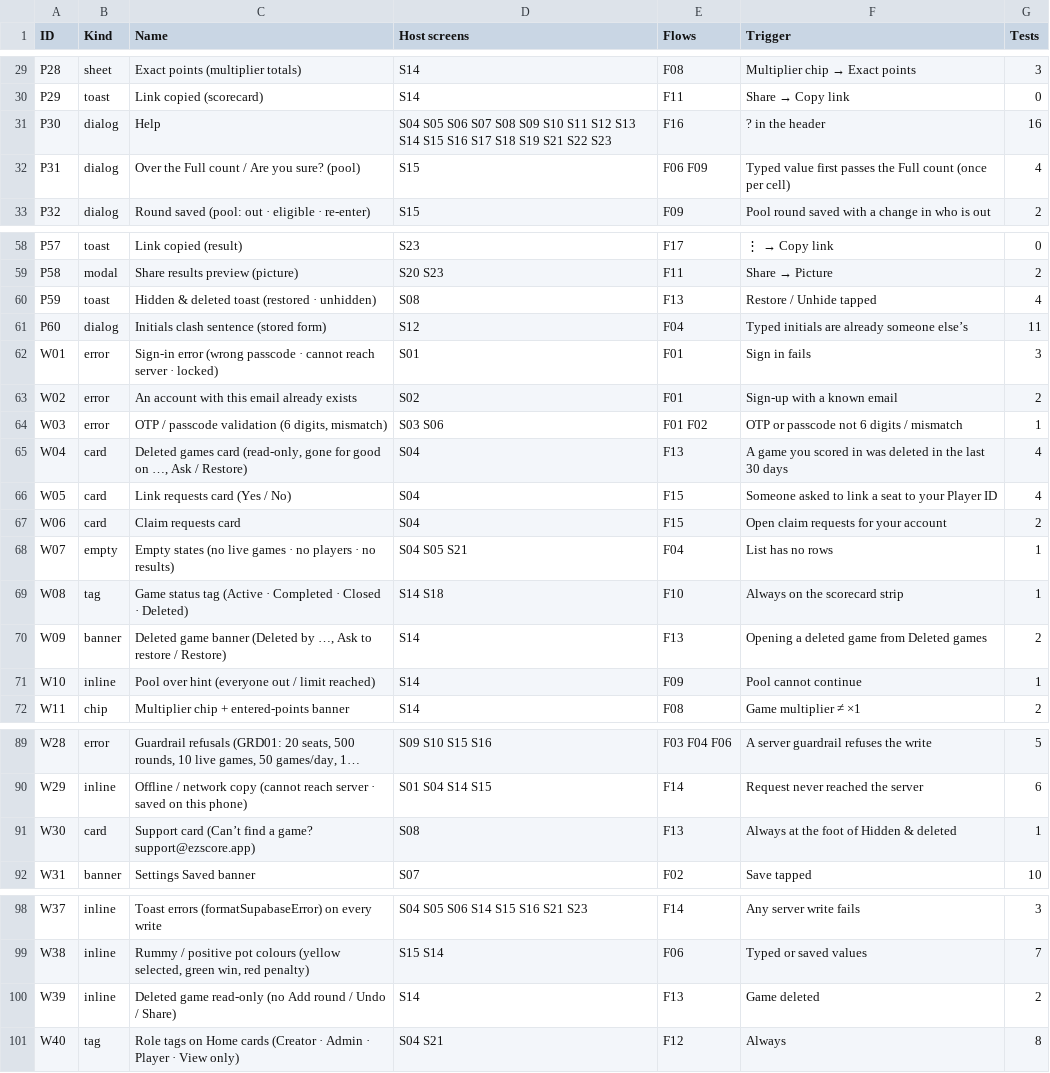
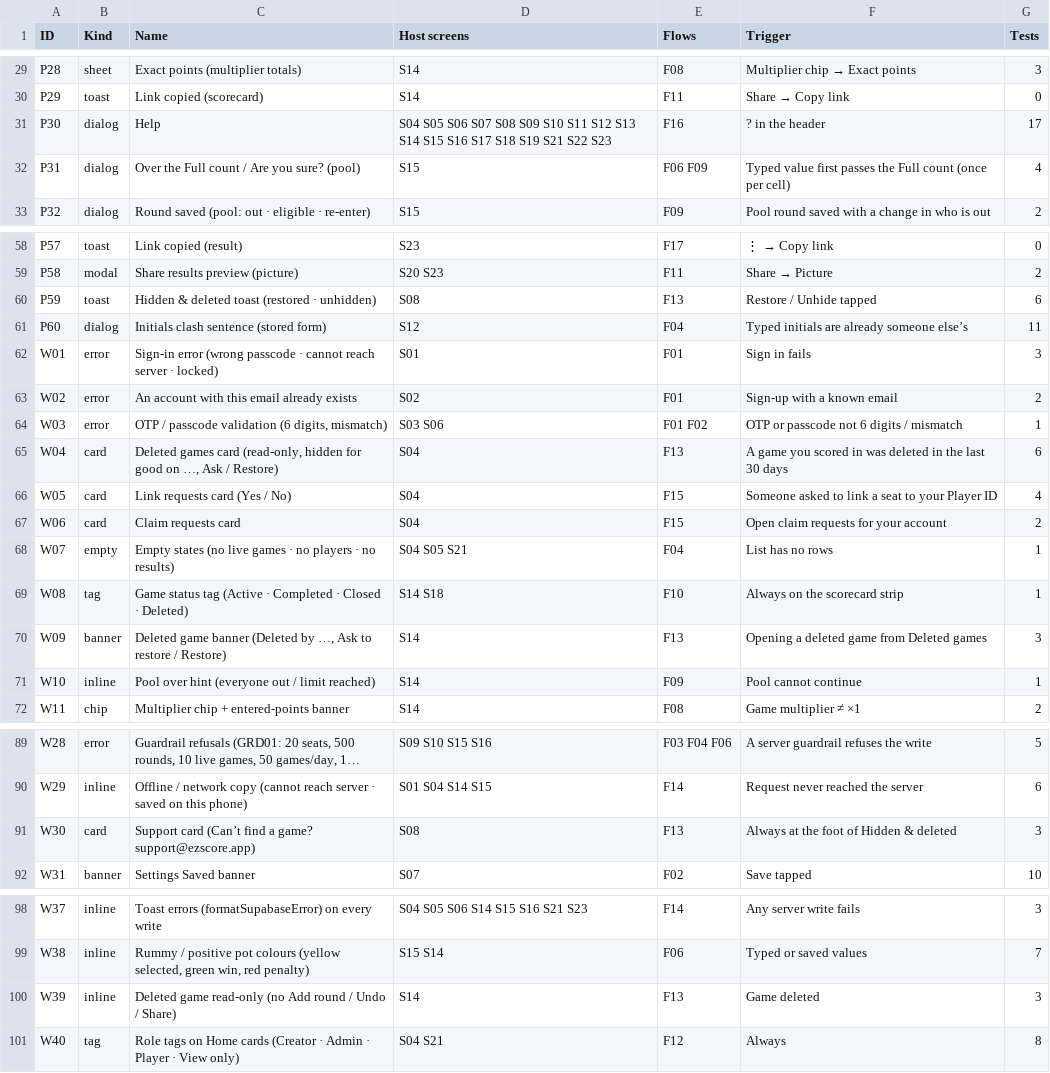
Before and after one commit to sreeatcandorps/RummyHome, a CSV file: rummy-home3/docs/flows/csv/e-warnings-triggers.csv, drawn as a sheet; only a part is shown, gaps mark what is left out; long unchanged cells end in ….

```diff
--- a/rummy-home3/docs/flows/csv/e-warnings-triggers.csv
+++ b/rummy-home3/docs/flows/csv/e-warnings-triggers.csv
@@ -30,3 +30,3 @@
 "P29","toast","Link copied (scorecard)","S14","F11","Share → Copy link","0"
-"P30","dialog","Help","S04 S05 S06 S07 S08 S09 S10 S11 S12 S13 S14 S15 S16 S17 S18 S19 S21 S22 S23","F16","? in the header","16"
+"P30","dialog","Help","S04 S05 S06 S07 S08 S09 S10 S11 S12 S13 S14 S15 S16 S17 S18 S19 S21 S22 S23","F16","? in the header","17"
 "P31","dialog","Over the Full count / Are you sure? (pool)","S15","F06 F09","Typed value first passes the Full count (once per cell)","4"
@@ -59,3 +59,3 @@
 "P58","modal","Share results preview (picture)","S20 S23","F11","Share → Picture","2"
-"P59","toast","Hidden & deleted toast (restored · unhidden)","S08","F13","Restore / Unhide tapped","4"
+"P59","toast","Hidden & deleted toast (restored · unhidden)","S08","F13","Restore / Unhide tapped","6"
 "P60","dialog","Initials clash sentence (stored form)","S12","F04","Typed initials are already someone else’s","11"
@@ -64,3 +64,3 @@
 "W03","error","OTP / passcode validation (6 digits, mismatch)","S03 S06","F01 F02","OTP or passcode not 6 digits / mismatch","1"
-"W04","card","Deleted games card (read-only, gone for good on …, Ask / Restore)","S04","F13","A game you scored in was deleted in the last 30 days","4"
+"W04","card","Deleted games card (read-only, hidden for good on …, Ask / Restore)","S04","F13","A game you scored in was deleted in the last 30 days","6"
 "W05","card","Link requests card (Yes / No)","S04","F15","Someone asked to link a seat to your Player ID","4"
@@ -69,3 +69,3 @@
 "W08","tag","Game status tag (Active · Completed · Closed · Deleted)","S14 S18","F10","Always on the scorecard strip","1"
-"W09","banner","Deleted game banner (Deleted by …, Ask to restore / Restore)","S14","F13","Opening a deleted game from Deleted games","2"
+"W09","banner","Deleted game banner (Deleted by …, Ask to restore / Restore)","S14","F13","Opening a deleted game from Deleted games","3"
 "W10","inline","Pool over hint (everyone out / limit reached)","S14","F09","Pool cannot continue","1"
@@ -90,3 +90,3 @@
 "W29","inline","Offline / network copy (cannot reach server · saved on this phone)","S01 S04 S14 S15","F14","Request never reached the server","6"
-"W30","card","Support card (Can’t find a game? support@ezscore.app)","S08","F13","Always at the foot of Hidden & deleted","1"
+"W30","card","Support card (Can’t find a game? support@ezscore.app)","S08","F13","Always at the foot of Hidden & deleted","3"
 "W31","banner","Settings Saved banner","S07","F02","Save tapped","10"
@@ -99,3 +99,3 @@
 "W38","inline","Rummy / positive pot colours (yellow selected, green win, red penalty)","S15 S14","F06","Typed or saved values","7"
-"W39","inline","Deleted game read-only (no Add round / Undo / Share)","S14","F13","Game deleted","2"
+"W39","inline","Deleted game read-only (no Add round / Undo / Share)","S14","F13","Game deleted","3"
 "W40","tag","Role tags on Home cards (Creator · Admin · Player · View only)","S04 S21","F12","Always","8"
```
Also changed, not shown: rummy-home3/docs/flows/csv/b-screen-x-flow.csv, rummy-home3/docs/flows/csv/c-screen-x-test.csv, 28 other files.
